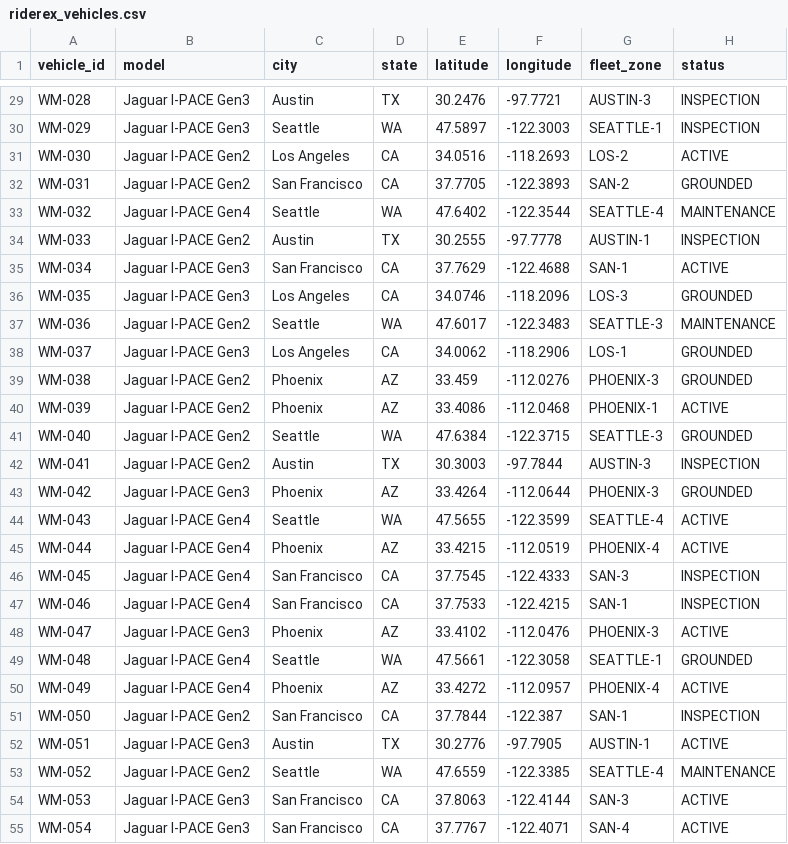
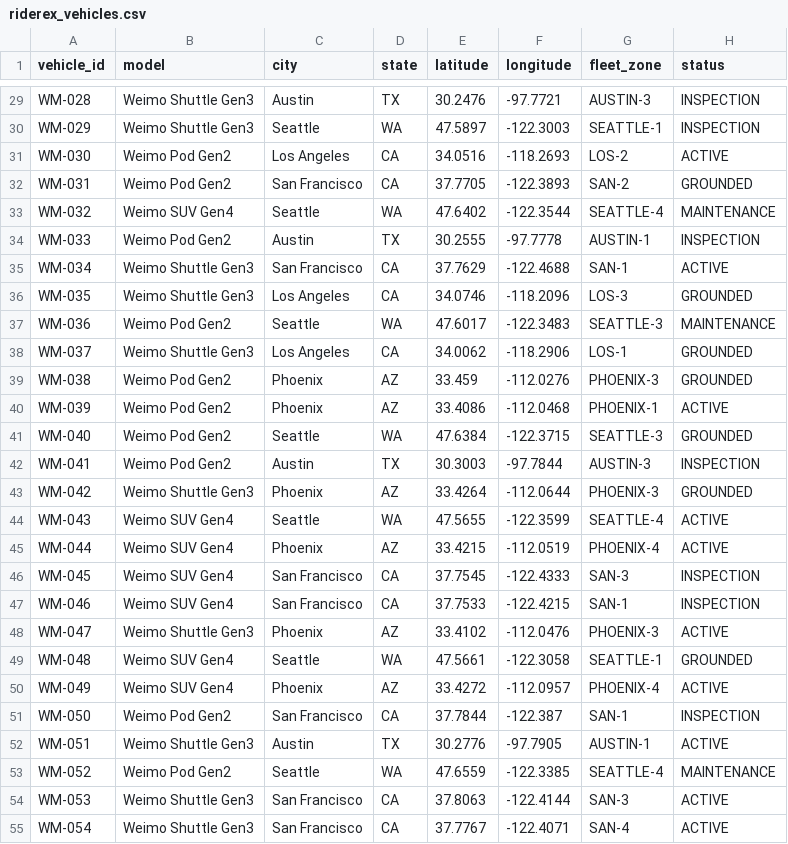
Before and after one commit to jasminewong36/RiderEx, a CSV file: riderex_vehicles.csv, drawn as a sheet; only a part is shown, gaps mark what is left out; the diff covers the shown part only; the diff names each change by its address in the sheet, - before the commit and + after, or states it on an @@ line.

```diff
--- a/riderex_vehicles.csv
+++ b/riderex_vehicles.csv
-B29:B30 (model): Jaguar I-PACE Gen3
+B29:B30 (model): Weimo Shuttle Gen3
-B31:B32 (model): Jaguar I-PACE Gen2
+B31:B32 (model): Weimo Pod Gen2
-B33 (model): Jaguar I-PACE Gen4
+B33 (model): Weimo SUV Gen4
-B34 (model): Jaguar I-PACE Gen2
+B34 (model): Weimo Pod Gen2
-B35:B36 (model): Jaguar I-PACE Gen3
+B35:B36 (model): Weimo Shuttle Gen3
-B37 (model): Jaguar I-PACE Gen2
+B37 (model): Weimo Pod Gen2
-B38 (model): Jaguar I-PACE Gen3
+B38 (model): Weimo Shuttle Gen3
-B39:B42 (model): Jaguar I-PACE Gen2
+B39:B42 (model): Weimo Pod Gen2
-B43 (model): Jaguar I-PACE Gen3
+B43 (model): Weimo Shuttle Gen3
-B44:B47 (model): Jaguar I-PACE Gen4
+B44:B47 (model): Weimo SUV Gen4
-B48 (model): Jaguar I-PACE Gen3
+B48 (model): Weimo Shuttle Gen3
-B49:B50 (model): Jaguar I-PACE Gen4
+B49:B50 (model): Weimo SUV Gen4
-B51 (model): Jaguar I-PACE Gen2
+B51 (model): Weimo Pod Gen2
-B52 (model): Jaguar I-PACE Gen3
+B52 (model): Weimo Shuttle Gen3
-B53 (model): Jaguar I-PACE Gen2
+B53 (model): Weimo Pod Gen2
-B54:B55 (model): Jaguar I-PACE Gen3
+B54:B55 (model): Weimo Shuttle Gen3
```
Also changed, not shown: 173 edited cells elsewhere in this file, 5 other files.
